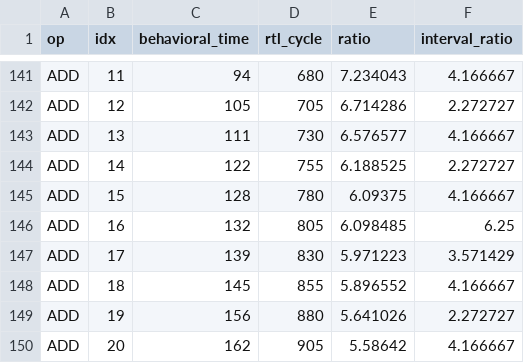
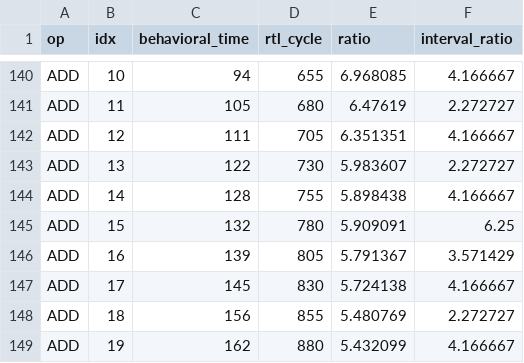
Before and after one commit to n0thingNoob/CGRA-log-analyzer, a CSV file: analysis_csv/alignment_anchors_gemm.csv, drawn as a sheet; only a part is shown, gaps mark what is left out; addresses are those after the commit; the diff covers the shown part only; the diff names each change by its address in the sheet, - before the commit and + after, or states it on an @@ line.

```diff
--- a/analysis_csv/alignment_anchors_gemm.csv
+++ b/analysis_csv/alignment_anchors_gemm.csv
-B140 (idx): 11
+B140 (idx): 10
-D140 (rtl_cycle): 680
+D140 (rtl_cycle): 655
-E140 (ratio): 7.234043
+E140 (ratio): 6.968085
-B141 (idx): 12
+B141 (idx): 11
-D141 (rtl_cycle): 705
+D141 (rtl_cycle): 680
-E141 (ratio): 6.714286
+E141 (ratio): 6.47619
-B142 (idx): 13
+B142 (idx): 12
-D142 (rtl_cycle): 730
+D142 (rtl_cycle): 705
-E142 (ratio): 6.576577
+E142 (ratio): 6.351351
-B143 (idx): 14
+B143 (idx): 13
-D143 (rtl_cycle): 755
+D143 (rtl_cycle): 730
-E143 (ratio): 6.188525
+E143 (ratio): 5.983607
-B144 (idx): 15
+B144 (idx): 14
-D144 (rtl_cycle): 780
+D144 (rtl_cycle): 755
-E144 (ratio): 6.09375
+E144 (ratio): 5.898438
-B145 (idx): 16
+B145 (idx): 15
-D145 (rtl_cycle): 805
+D145 (rtl_cycle): 780
-E145 (ratio): 6.098485
+E145 (ratio): 5.909091
-B146 (idx): 17
+B146 (idx): 16
-D146 (rtl_cycle): 830
+D146 (rtl_cycle): 805
-E146 (ratio): 5.971223
+E146 (ratio): 5.791367
-B147 (idx): 18
+B147 (idx): 17
-D147 (rtl_cycle): 855
+D147 (rtl_cycle): 830
-E147 (ratio): 5.896552
+E147 (ratio): 5.724138
-B148 (idx): 19
+B148 (idx): 18
-D148 (rtl_cycle): 880
+D148 (rtl_cycle): 855
-E148 (ratio): 5.641026
+E148 (ratio): 5.480769
-B149 (idx): 20
+B149 (idx): 19
-D149 (rtl_cycle): 905
+D149 (rtl_cycle): 880
-E149 (ratio): 5.58642
+E149 (ratio): 5.432099
```
Also changed, not shown: 1 removed row and 163 edited cells elsewhere in this file, analysis_csv/alignment_anchors_gemv.csv, 2 other files.
